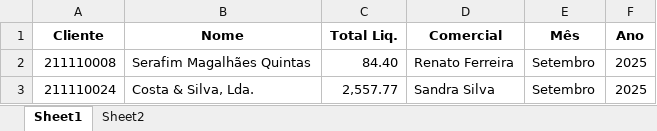
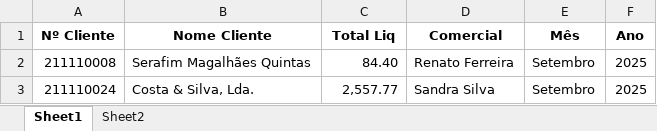
Before and after one commit to paulom40/PFonseca.py, an Excel workbook: Vendas2025.xlsx, sheet Sheet1, drawn as a sheet; only a part is shown; values as stored, in another font and other column widths than the file's, no borders; the diff names each change by its address in the sheet, - before the commit and + after, or states it on an @@ line.

Commit message:
Add files via upload

```diff
--- a/Vendas2025.xlsx (sheet Sheet1)
+++ b/Vendas2025.xlsx (sheet Sheet1)
-A1: Cliente
+A1: Nº Cliente
-B1: Nome
+B1: Nome Cliente
-C1: Total Liq.
+C1: Total Liq
```
